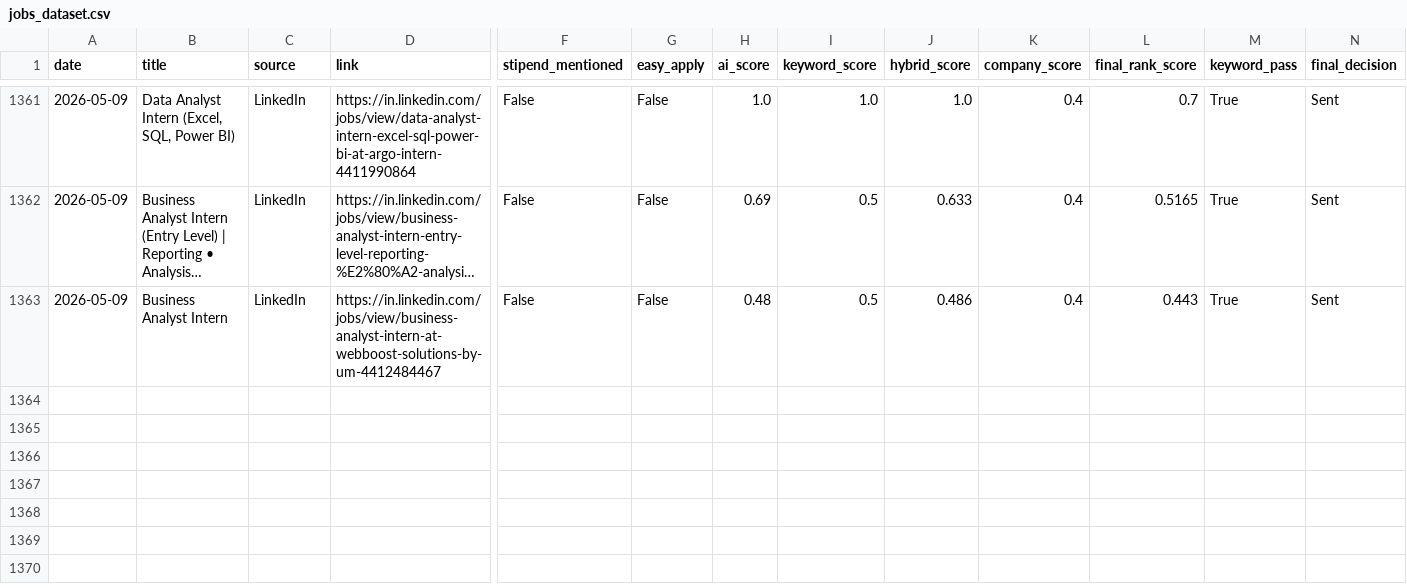
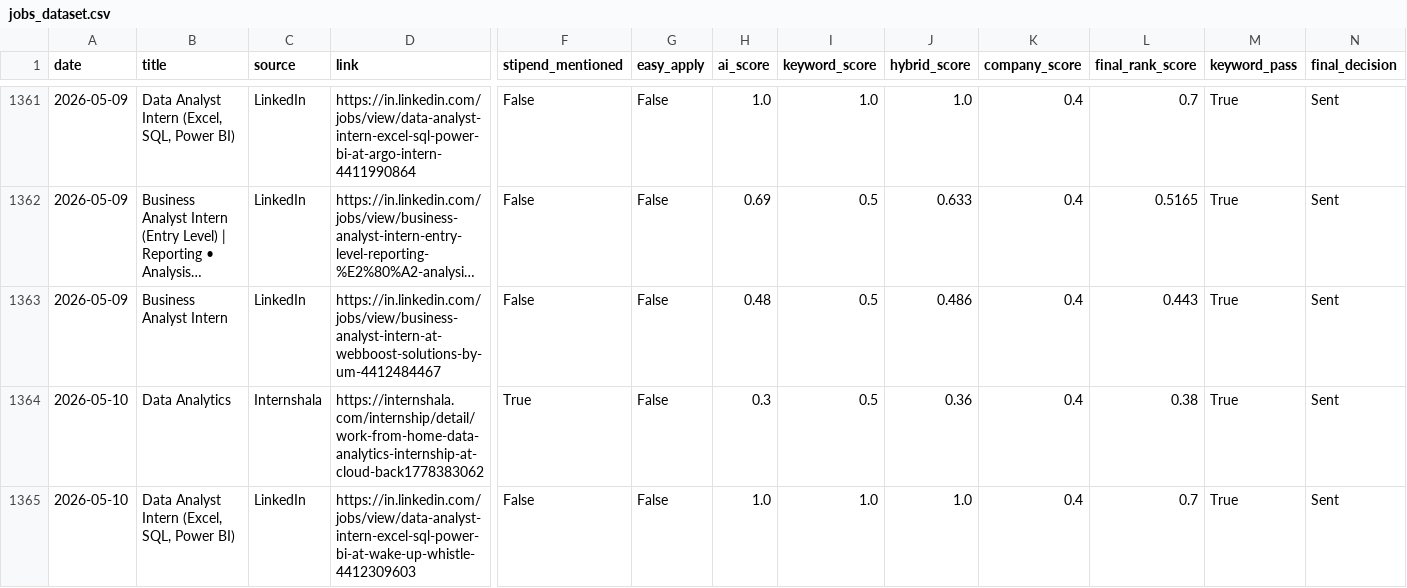
Before and after one commit to darshanmali99/ai-job-agent, a CSV file: jobs_dataset.csv, drawn as a sheet; only a part is shown, gaps mark what is left out; long unchanged cells end in …; rows hold the shown columns only; the diff names each change by its address in the sheet, - before the commit and + after, or states it on an @@ line.

```diff
--- a/jobs_dataset.csv
+++ b/jobs_dataset.csv
+row 1364: 2026-05-10 | Data Analytics | Internshala | https://internshala.com/internship/detail/work-from-home-data-analytics-internship-at-cloud-back1778383062 | True | False | 0.3 | 0.5 | 0.36 | 0.4 | 0.38 | True | Sent
+row 1365: 2026-05-10 | Data Analyst Intern (Excel, SQL, Power BI) | LinkedIn | https://in.linkedin.com/jobs/view/data-analyst-intern-excel-sql-power-bi-at-wake-up-whistle-4412309603 | False | False | 1.0 | 1.0 | 1.0 | 0.4 | 0.7 | True | Sent
```
Also changed, not shown: 1 other file.
